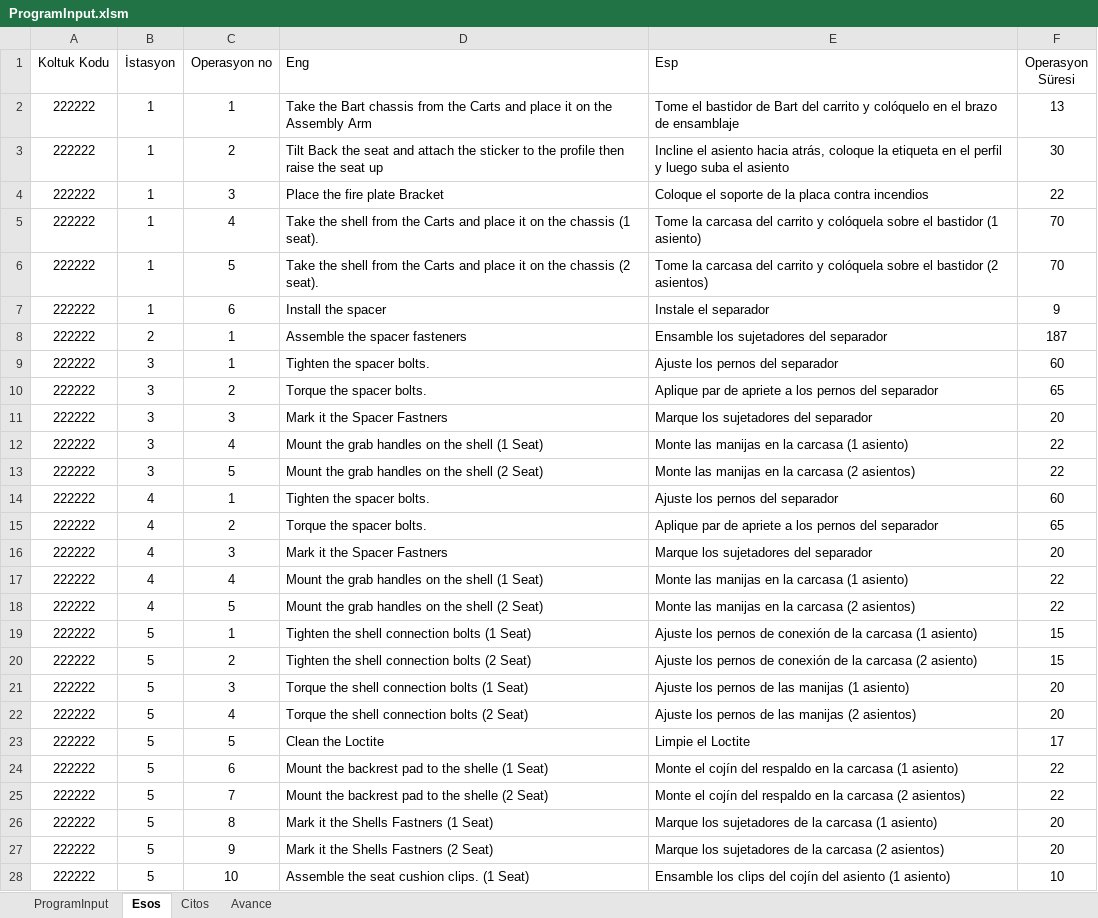
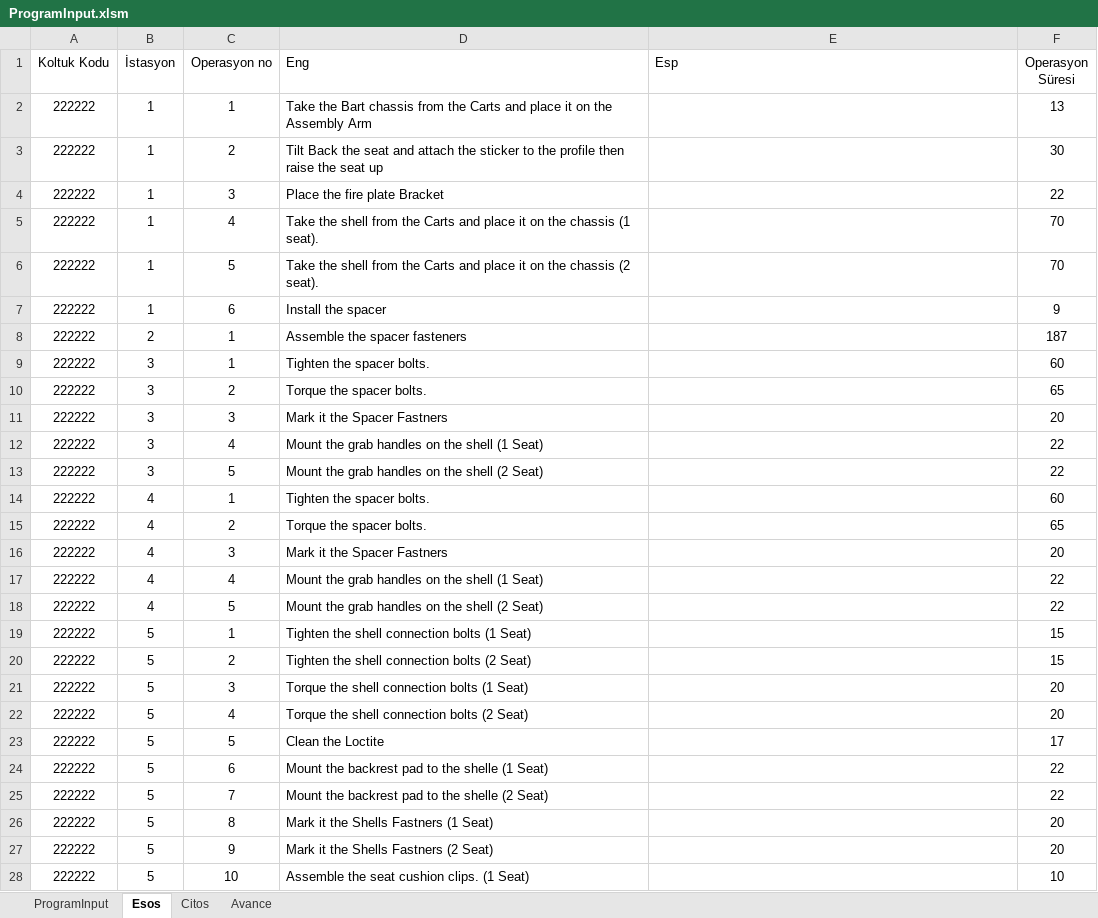
Before and after one commit to Batuhank8931/kiel, an Excel workbook: server/components/ProgramInput.xlsm, sheet Esos, drawn as a sheet; only a part is shown; values as stored, in another font and other column widths than the file's, no borders; table styles not drawn; the diff covers the shown part only; the diff names each change by its address in the sheet, - before the commit and + after, or states it on an @@ line.

```diff
--- a/server/components/ProgramInput.xlsm (sheet Esos)
+++ b/server/components/ProgramInput.xlsm (sheet Esos)
-E2 (Esp): Tome el bastidor de Bart del carrito y colóquelo en el brazo de ensamblaje
+E2 (Esp): (empty)
-E3 (Esp): Incline el asiento hacia atrás, coloque la etiqueta en el perfil y luego suba el asiento
+E3 (Esp): (empty)
-E4 (Esp): Coloque el soporte de la placa contra incendios
+E4 (Esp): (empty)
-E5 (Esp): Tome la carcasa del carrito y colóquela sobre el bastidor (1 asiento)
+E5 (Esp): (empty)
-E6 (Esp): Tome la carcasa del carrito y colóquela sobre el bastidor (2 asientos)
+E6 (Esp): (empty)
-E7 (Esp): Instale el separador
+E7 (Esp): (empty)
-E8 (Esp): Ensamble los sujetadores del separador
+E8 (Esp): (empty)
-E9 (Esp): Ajuste los pernos del separador
+E9 (Esp): (empty)
-E10 (Esp): Aplique par de apriete a los pernos del separador
+E10 (Esp): (empty)
-E11 (Esp): Marque los sujetadores del separador
+E11 (Esp): (empty)
-E12 (Esp): Monte las manijas en la carcasa (1 asiento)
+E12 (Esp): (empty)
-E13 (Esp): Monte las manijas en la carcasa (2 asientos)
+E13 (Esp): (empty)
-E14 (Esp): Ajuste los pernos del separador
+E14 (Esp): (empty)
-E15 (Esp): Aplique par de apriete a los pernos del separador
+E15 (Esp): (empty)
-E16 (Esp): Marque los sujetadores del separador
+E16 (Esp): (empty)
-E17 (Esp): Monte las manijas en la carcasa (1 asiento)
+E17 (Esp): (empty)
-E18 (Esp): Monte las manijas en la carcasa (2 asientos)
+E18 (Esp): (empty)
-E19 (Esp): Ajuste los pernos de conexión de la carcasa (1 asiento)
+E19 (Esp): (empty)
-E20 (Esp): Ajuste los pernos de conexión de la carcasa (2 asiento)
+E20 (Esp): (empty)
-E21 (Esp): Ajuste los pernos de las manijas (1 asiento)
+E21 (Esp): (empty)
-E22 (Esp): Ajuste los pernos de las manijas (2 asientos)
+E22 (Esp): (empty)
-E23 (Esp): Limpie el Loctite
+E23 (Esp): (empty)
-E24 (Esp): Monte el cojín del respaldo en la carcasa (1 asiento)
+E24 (Esp): (empty)
-E25 (Esp): Monte el cojín del respaldo en la carcasa (2 asientos)
+E25 (Esp): (empty)
-E26 (Esp): Marque los sujetadores de la carcasa (1 asiento)
+E26 (Esp): (empty)
-E27 (Esp): Marque los sujetadores de la carcasa (2 asientos)
+E27 (Esp): (empty)
-E28 (Esp): Ensamble los clips del cojín del asiento (1 asiento)
+E28 (Esp): (empty)
```
Also changed, not shown: 6 edited cells elsewhere in this sheet, sheet ProgramInput, sheet Avance, sheet Citos, outputs/outputs.xlsx, 58 other files.
